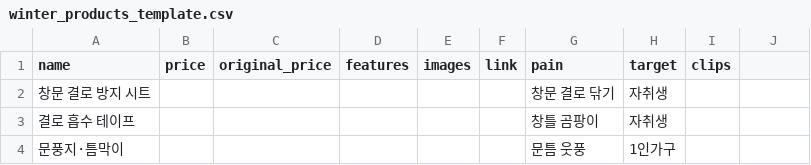
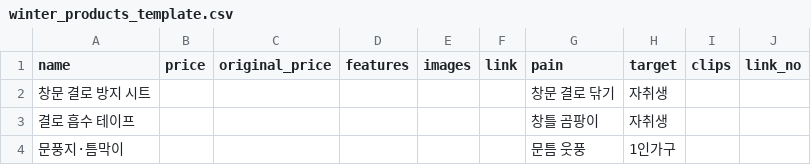
Before and after one commit to periwus/-, a CSV file: product-shorts/sourcing/winter_products_template.csv, drawn as a sheet; only a part is shown; the diff names each change by its address in the sheet, - before the commit and + after, or states it on an @@ line.

```diff
--- a/product-shorts/sourcing/winter_products_template.csv
+++ b/product-shorts/sourcing/winter_products_template.csv
-J1: (empty)
+J1: link_no
```
Also changed, not shown: product-shorts/examples/products.csv, 9 other files.
